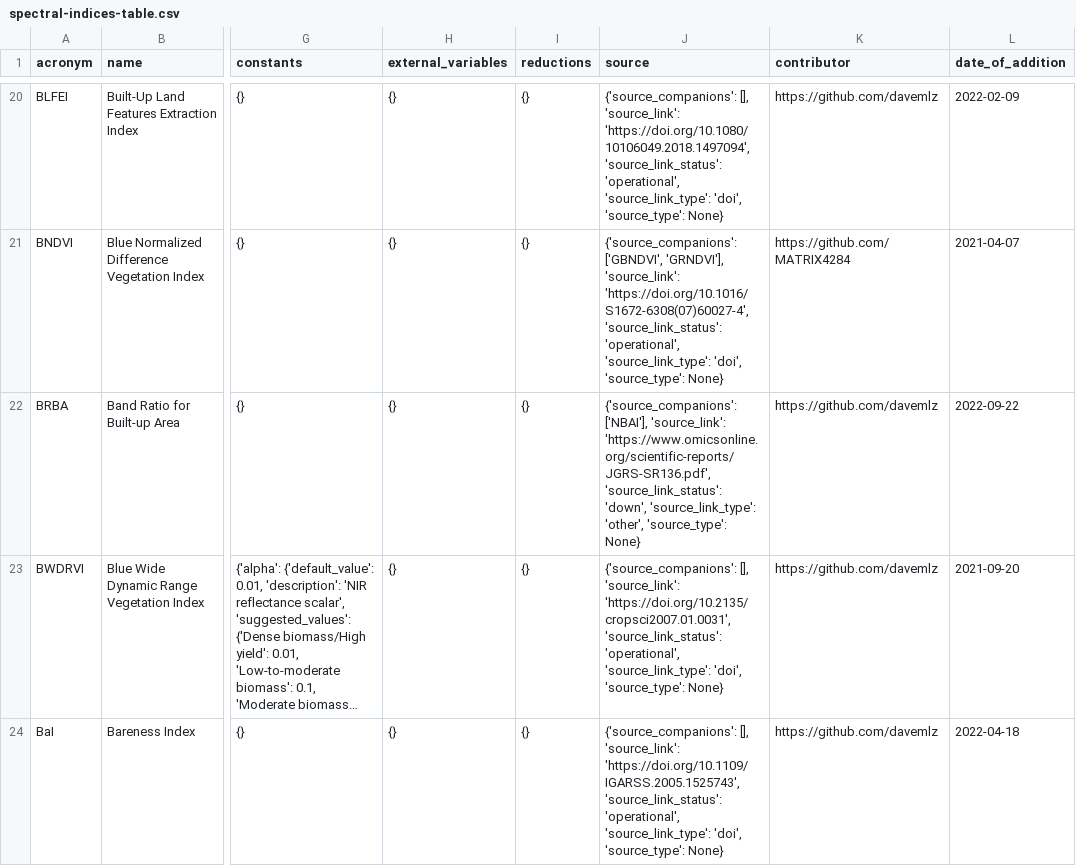
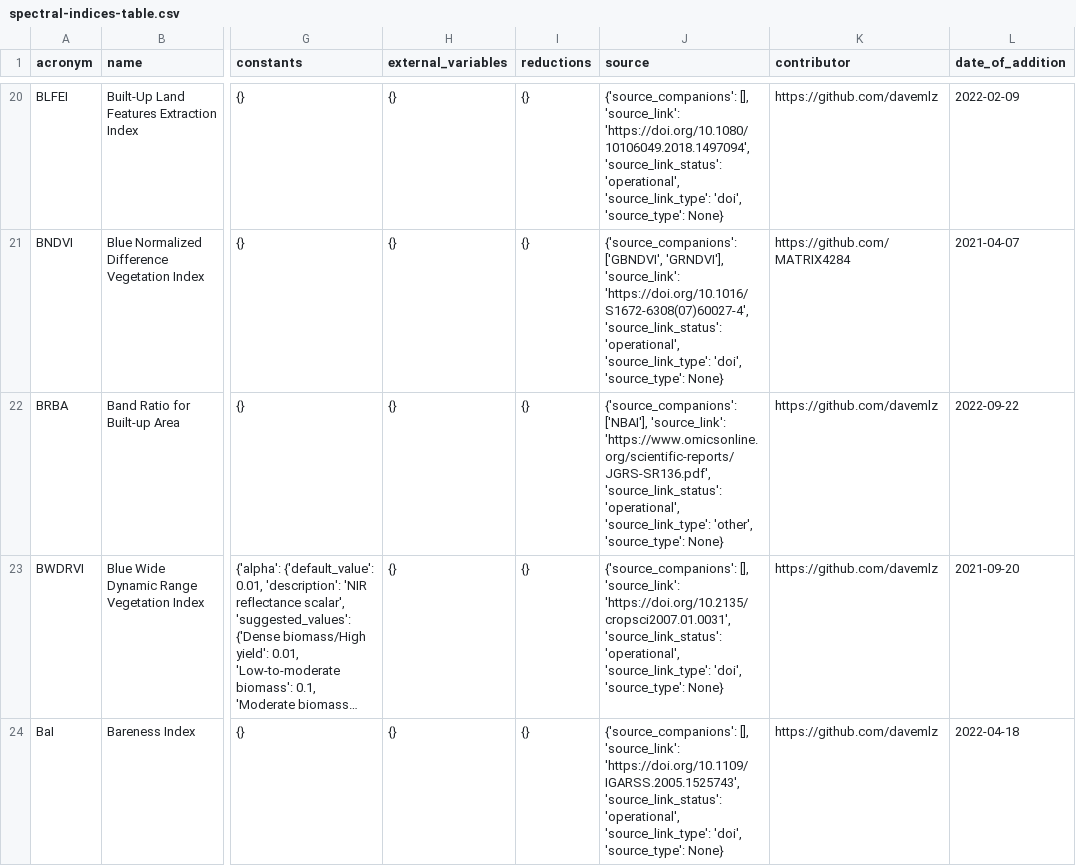
Before and after one commit to awesome-spectral-indices/awesome-spectral-indices, a CSV file: output/v1/spectral-indices-table.csv, drawn as a sheet; only a part is shown, gaps mark what is left out; long unchanged cells end in …; the diff covers the shown part only; the diff names each change by its address in the sheet, - before the commit and + after, or states it on an @@ line.

```diff
--- a/output/v1/spectral-indices-table.csv
+++ b/output/v1/spectral-indices-table.csv
-J22 (source): …'https://www.omicsonline.org/scientific-reports/JGRS-SR136.pdf', 'source_link_status': 'down', 'source_link_type': 'other',…
+J22 (source): …'https://www.omicsonline.org/scientific-reports/JGRS-SR136.pdf', 'source_link_status': 'operational', 'source_link_type': 'other',…
```
Also changed, not shown: 1 edited cell elsewhere in this file, 1 other file.
